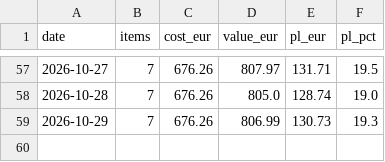
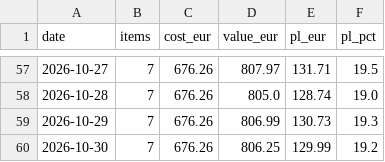
Before and after one commit to marceljonek-org/PokemonPriceMap, a CSV file: data/portfolio-history.csv, drawn as a sheet; only a part is shown, gaps mark what is left out; the diff names each change by its address in the sheet, - before the commit and + after, or states it on an @@ line.

```diff
--- a/data/portfolio-history.csv
+++ b/data/portfolio-history.csv
+row 60: 2026-10-30 | 7 | 676.26 | 806.25 | 129.99 | 19.2
```
Also changed, not shown: 4 other files.
